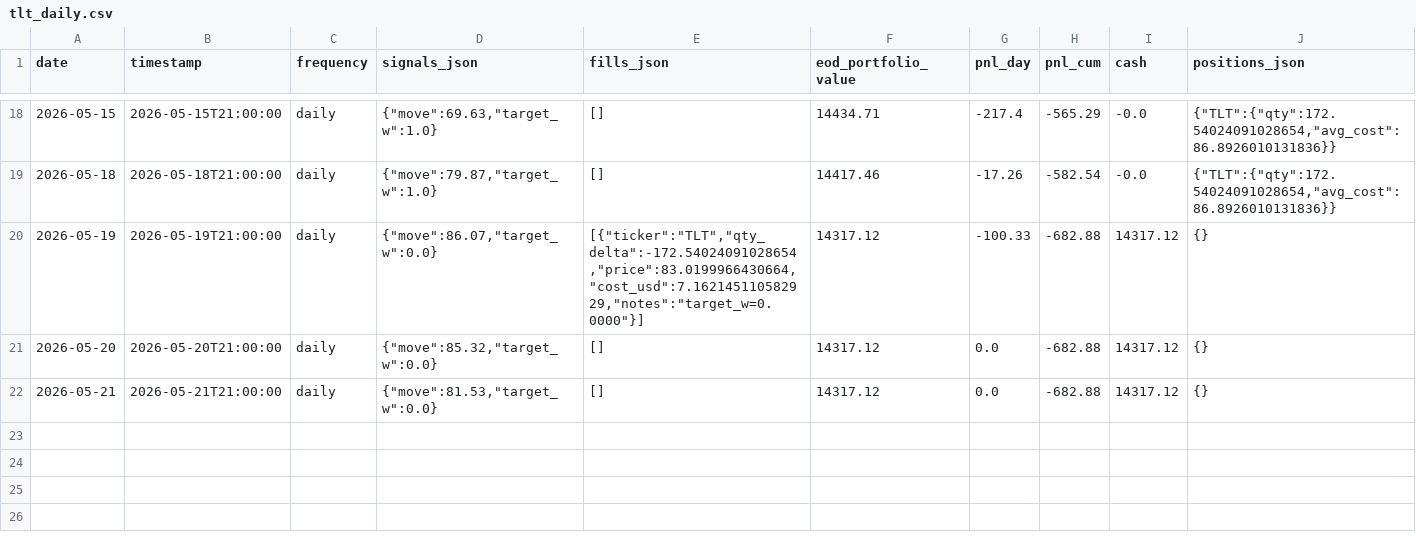
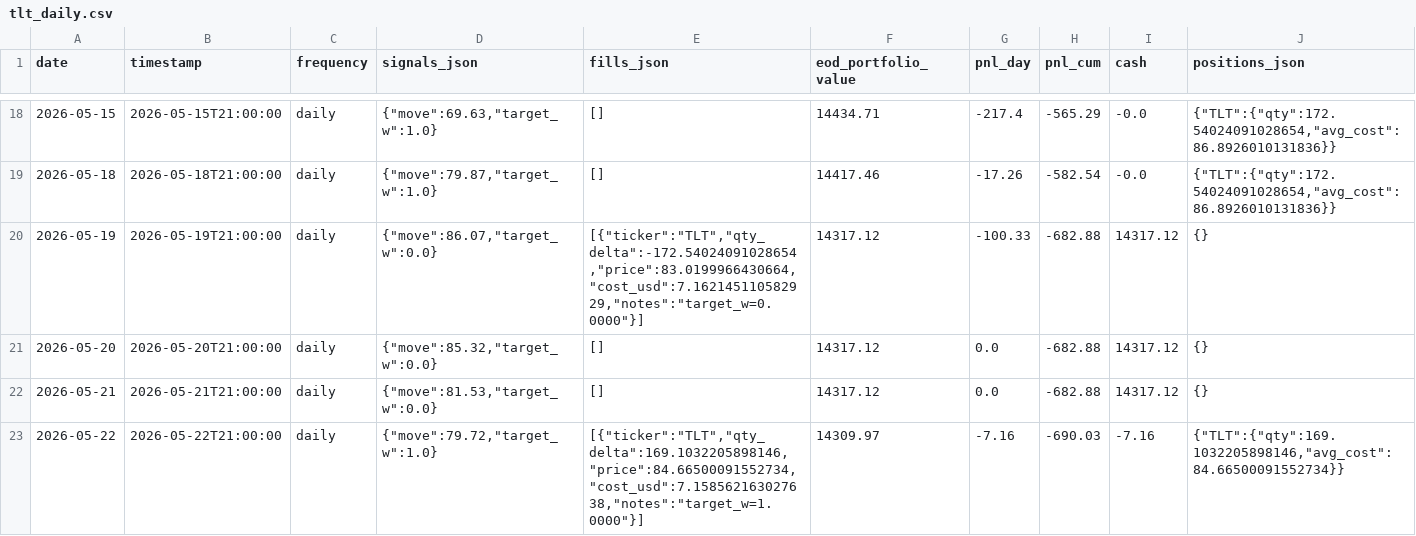
Before and after one commit to romandrianov-pixel/paper-trading-track-record, a CSV file: daily/four_way/tlt_daily.csv, drawn as a sheet; only a part is shown, gaps mark what is left out; the diff names each change by its address in the sheet, - before the commit and + after, or states it on an @@ line.

```diff
--- a/daily/four_way/tlt_daily.csv
+++ b/daily/four_way/tlt_daily.csv
+row 23: 2026-05-22 | 2026-05-22T21:00:00 | daily | {"move":79.72,"target_w":1.0} | [{"ticker":"TLT","qty_delta":169.1032205898146,"price":84.66500091552734,"cost_usd":7.158562163027638,"notes":"target_w=1.0000"}] | 14309.97 | -7.16 | -690.03 | -7.16 | {"TLT":{"qty":169.1032205898146,"avg_cost":84.66500091552734}}
```
Also changed, not shown: daily/donchian_crypto.csv, daily/four_way/portfolio_daily.csv, 45 other files.
